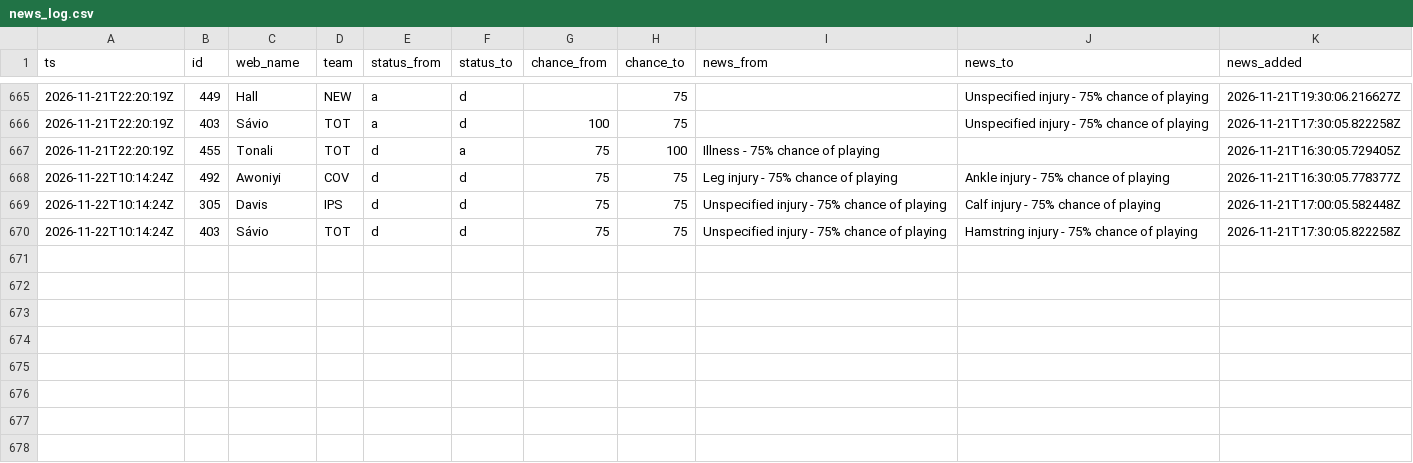
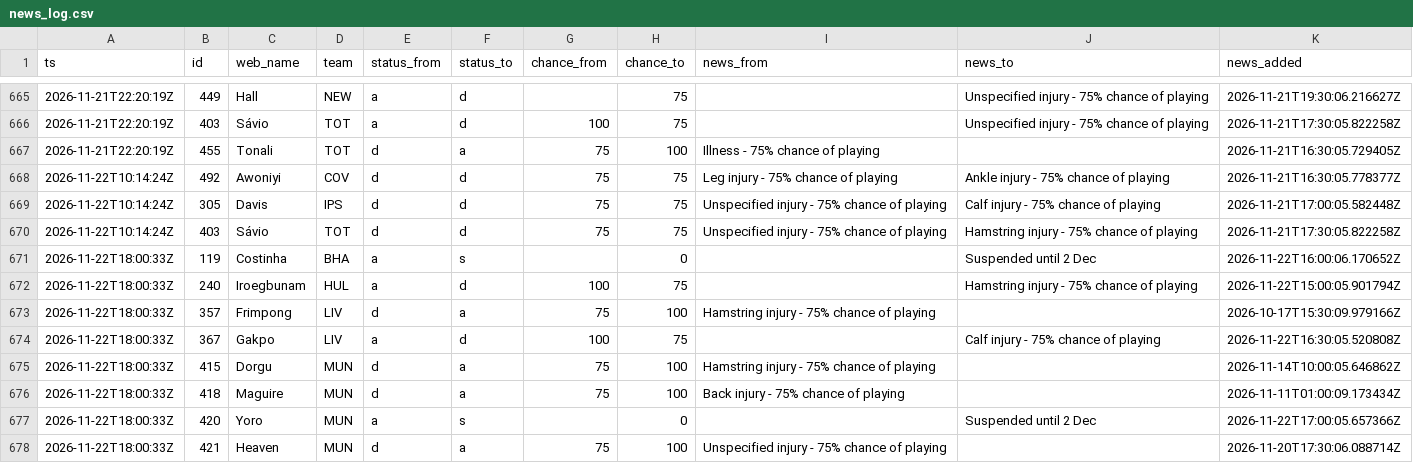
Before and after one commit to nr-jp/fpl-mirror, a CSV file: data/derived/news_log.csv, drawn as a sheet; only a part is shown, gaps mark what is left out.

```diff
--- a/data/derived/news_log.csv
+++ b/data/derived/news_log.csv
@@ -670 +670,9 @@ ts,id,web_name,team,status_from,status_to,chance_from,chance_to,news_from,news_t
 2026-11-22T10:14:24Z,403,Sávio,TOT,d,d,75,75,Unspecified injury - 75% chance of playing,Hamstring injury - 75% chance of playing,2026-11-21T17:30:05.822258Z
+2026-11-22T18:00:33Z,119,Costinha,BHA,a,s,,0,,Suspended until 2 Dec,2026-11-22T16:00:06.170652Z
+2026-11-22T18:00:33Z,240,Iroegbunam,HUL,a,d,100,75,,Hamstring injury - 75% chance of playing,2026-11-22T15:00:05.901794Z
+2026-11-22T18:00:33Z,357,Frimpong,LIV,d,a,75,100,Hamstring injury - 75% chance of playing,,2026-10-17T15:30:09.979166Z
+2026-11-22T18:00:33Z,367,Gakpo,LIV,a,d,100,75,,Calf injury - 75% chance of playing,2026-11-22T16:30:05.520808Z
+2026-11-22T18:00:33Z,415,Dorgu,MUN,d,a,75,100,Hamstring injury - 75% chance of playing,,2026-11-14T10:00:05.646862Z
+2026-11-22T18:00:33Z,418,Maguire,MUN,d,a,75,100,Back injury - 75% chance of playing,,2026-11-11T01:00:09.173434Z
+2026-11-22T18:00:33Z,420,Yoro,MUN,a,s,,0,,Suspended until 2 Dec,2026-11-22T17:00:05.657366Z
+2026-11-22T18:00:33Z,421,Heaven,MUN,d,a,75,100,Unspecified injury - 75% chance of playing,,2026-11-20T17:30:06.088714Z
```
Also changed, not shown: data/derived/players.csv, 15 other files.
